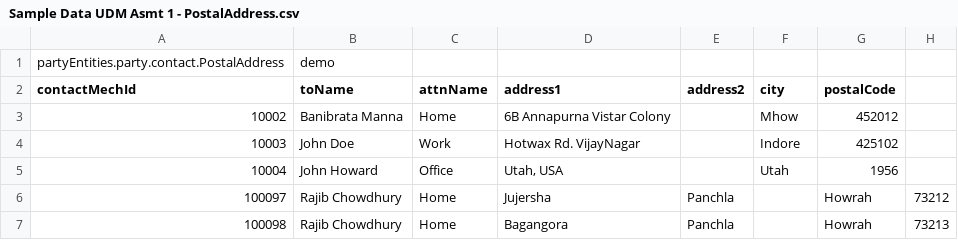
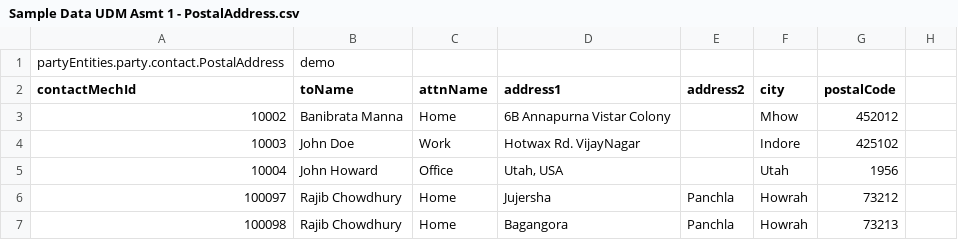
Before and after one commit to Banibrata-Manna/DynamicCustomerFinder, a CSV file: data/Sample Data UDM Asmt 1 - PostalAddress.csv, drawn as a sheet.

```diff
--- a/data/Sample Data UDM Asmt 1 - PostalAddress.csv
+++ b/data/Sample Data UDM Asmt 1 - PostalAddress.csv
@@ -5,3 +5,3 @@ contactMechId,toName,attnName,address1,address2,city,postalCode
 10004,John Howard,Office,"Utah, USA",,Utah,1956
-100097,Rajib Chowdhury, Home,Jujersha,Panchla,,Howrah,73212
-100098,Rajib Chowdhury,Home,Bagangora,Panchla,,Howrah,73213
+100097,Rajib Chowdhury, Home,Jujersha,Panchla,Howrah,73212
+100098,Rajib Chowdhury,Home,Bagangora,Panchla,Howrah,73213
```
Also changed, not shown: 4 other files.
